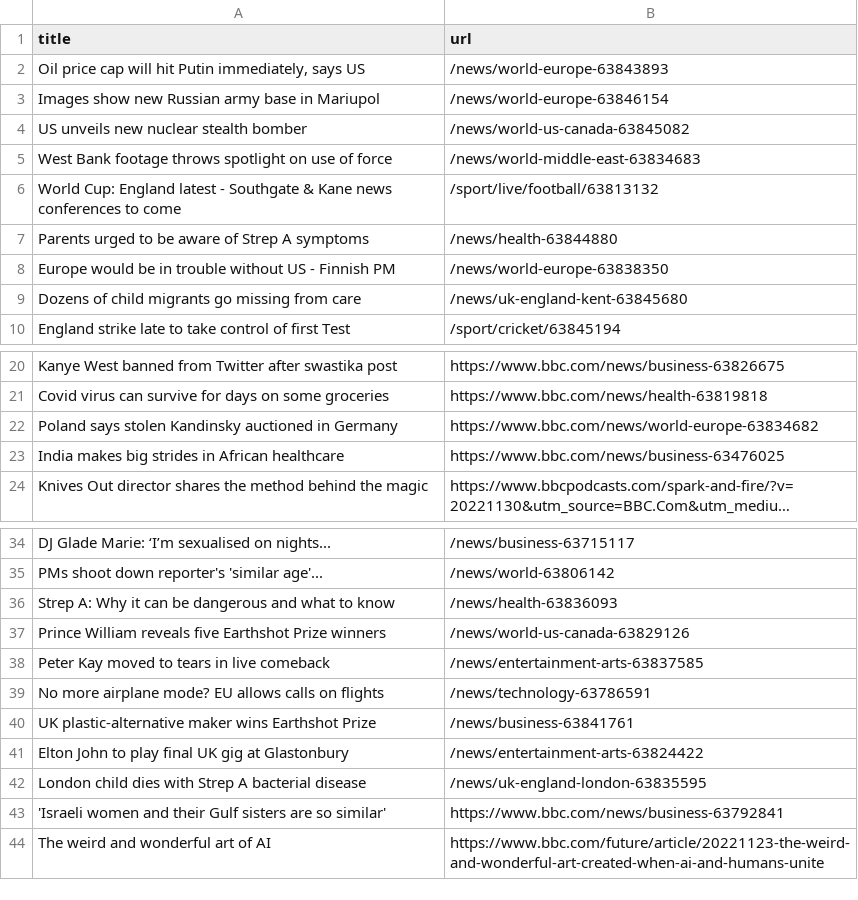
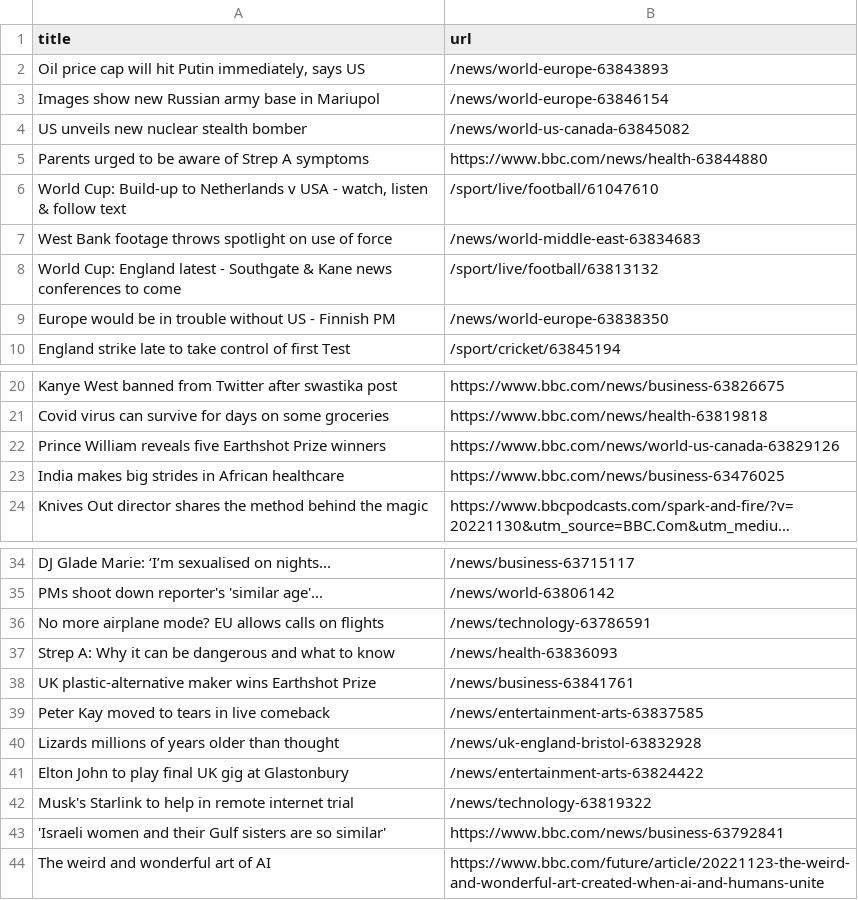
Before and after one commit to cpohkwan/automatic-scraper-bbc, a CSV file: bbc.csv, drawn as a sheet; only a part is shown, gaps mark what is left out; long unchanged cells end in ….

```diff
--- a/bbc.csv
+++ b/bbc.csv
@@ -4,7 +4,7 @@ Images show new Russian army base in Mariupol,/news/world-europe-63846154
 US unveils new nuclear stealth bomber,/news/world-us-canada-63845082
+Parents urged to be aware of Strep A symptoms,https://www.bbc.com/news/health-63844880
+"World Cup: Build-up to Netherlands v USA - watch, listen & follow text",/sport/live/football/61047610
 West Bank footage throws spotlight on use of force,/news/world-middle-east-63834683
 World Cup: England latest - Southgate & Kane news conferences to come,/sport/live/football/63813132
-Parents urged to be aware of Strep A symptoms,/news/health-63844880
 Europe would be in trouble without US - Finnish PM,/news/world-europe-63838350
-Dozens of child migrants go missing from care,/news/uk-england-kent-63845680
 England strike late to take control of first Test,/sport/cricket/63845194
@@ -21,3 +21,3 @@ Kanye West banned from Twitter after swastika post,https://www.bbc.com/news/busi
 Covid virus can survive for days on some groceries,https://www.bbc.com/news/health-63819818
-Poland says stolen Kandinsky auctioned in Germany,https://www.bbc.com/news/world-europe-63834682
+Prince William reveals five Earthshot Prize winners,https://www.bbc.com/news/world-us-canada-63829126
 India makes big strides in African healthcare,https://www.bbc.com/news/business-63476025
@@ -35,9 +35,9 @@ DJ Glade Marie: ‘I’m sexualised on nights...,/news/business-63715117
 PMs shoot down reporter's 'similar age'...,/news/world-63806142
+No more airplane mode? EU allows calls on flights,/news/technology-63786591
 Strep A: Why it can be dangerous and what to know,/news/health-63836093
-Prince William reveals five Earthshot Prize winners,/news/world-us-canada-63829126
+UK plastic-alternative maker wins Earthshot Prize,/news/business-63841761
 Peter Kay moved to tears in live comeback,/news/entertainment-arts-63837585
-No more airplane mode? EU allows calls on flights,/news/technology-63786591
-UK plastic-alternative maker wins Earthshot Prize,/news/business-63841761
+Lizards millions of years older than thought,/news/uk-england-bristol-63832928
 Elton John to play final UK gig at Glastonbury,/news/entertainment-arts-63824422
-London child dies with Strep A bacterial disease,/news/uk-england-london-63835595
+Musk's Starlink to help in remote internet trial,/news/technology-63819322
 'Israeli women and their Gulf sisters are so similar',https://www.bbc.com/news/business-63792841
```
